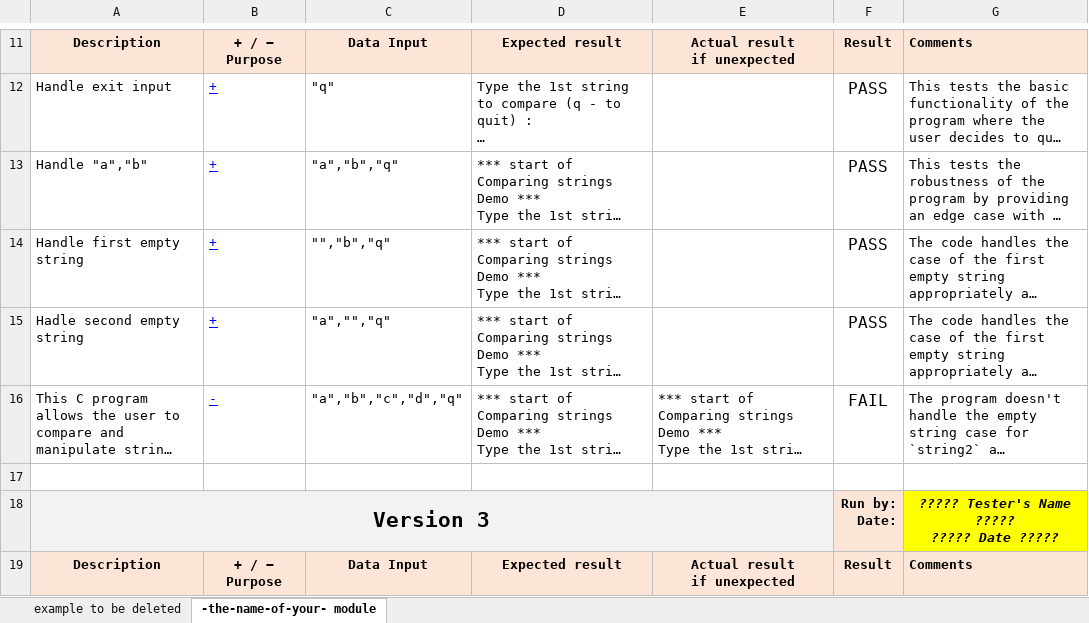
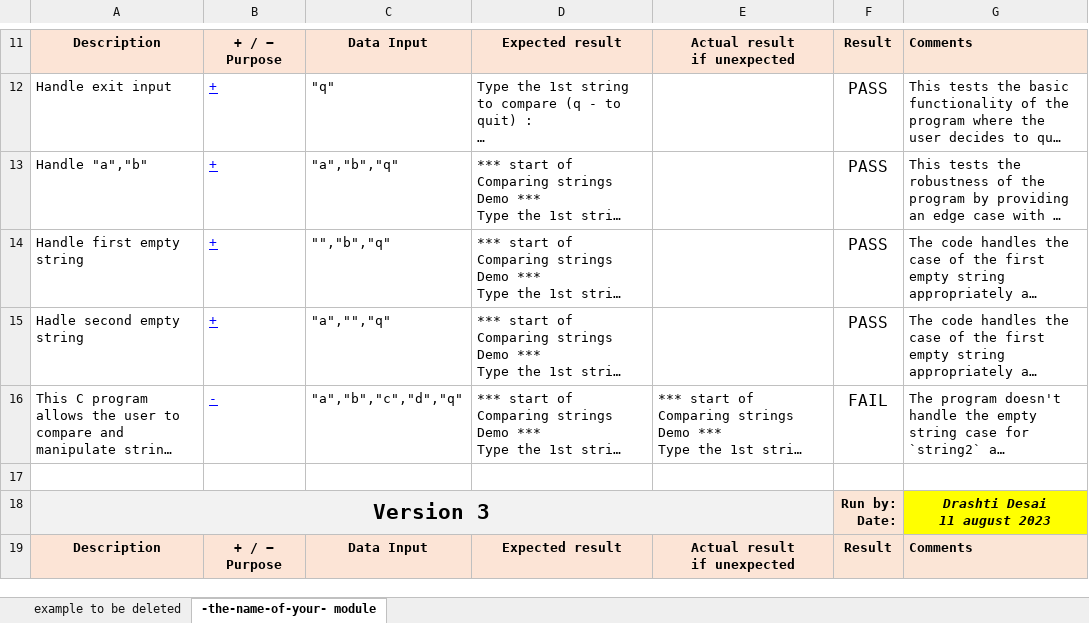
Before and after one commit to ddesai7/cpr101-finalProject-BB4A, an Excel workbook: ZDD Bb4A maipulatingtestcase.xlsx, sheet -the-name-of-your- module, drawn as a sheet; only a part is shown, gaps mark what is left out; long unchanged cells end in …; values as stored, in another font and other column widths than the file's, no borders; conditional formats not drawn; ↵ is a line break in a cell; the diff covers the shown part only; the diff names each change by its address in the sheet, - before the commit and + after, or states it on an @@ line.

```diff
--- a/ZDD Bb4A maipulatingtestcase.xlsx (sheet -the-name-of-your- module)
+++ b/ZDD Bb4A maipulatingtestcase.xlsx (sheet -the-name-of-your- module)
-G18: ????? Tester's Name ????? ↵ ????? Date ?????
+G18: Drashti Desai ↵ 11 august 2023
```
Also changed, not shown: 5 added rows and 1 edited cell elsewhere in this sheet, ZDD Bb4A Convertingtestcases.xlsx, ZDD Bb4A Final-Project-Plan.xlsx, 12 other files.
